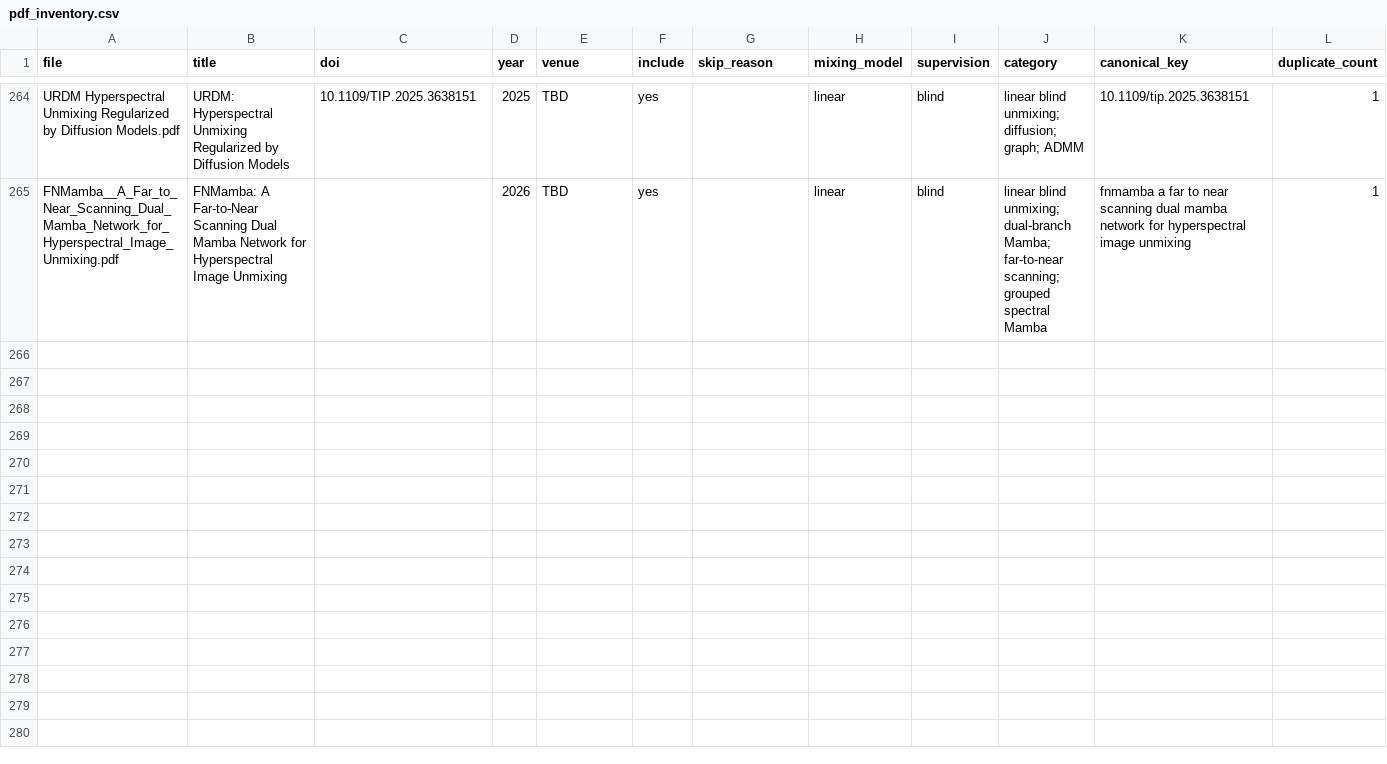
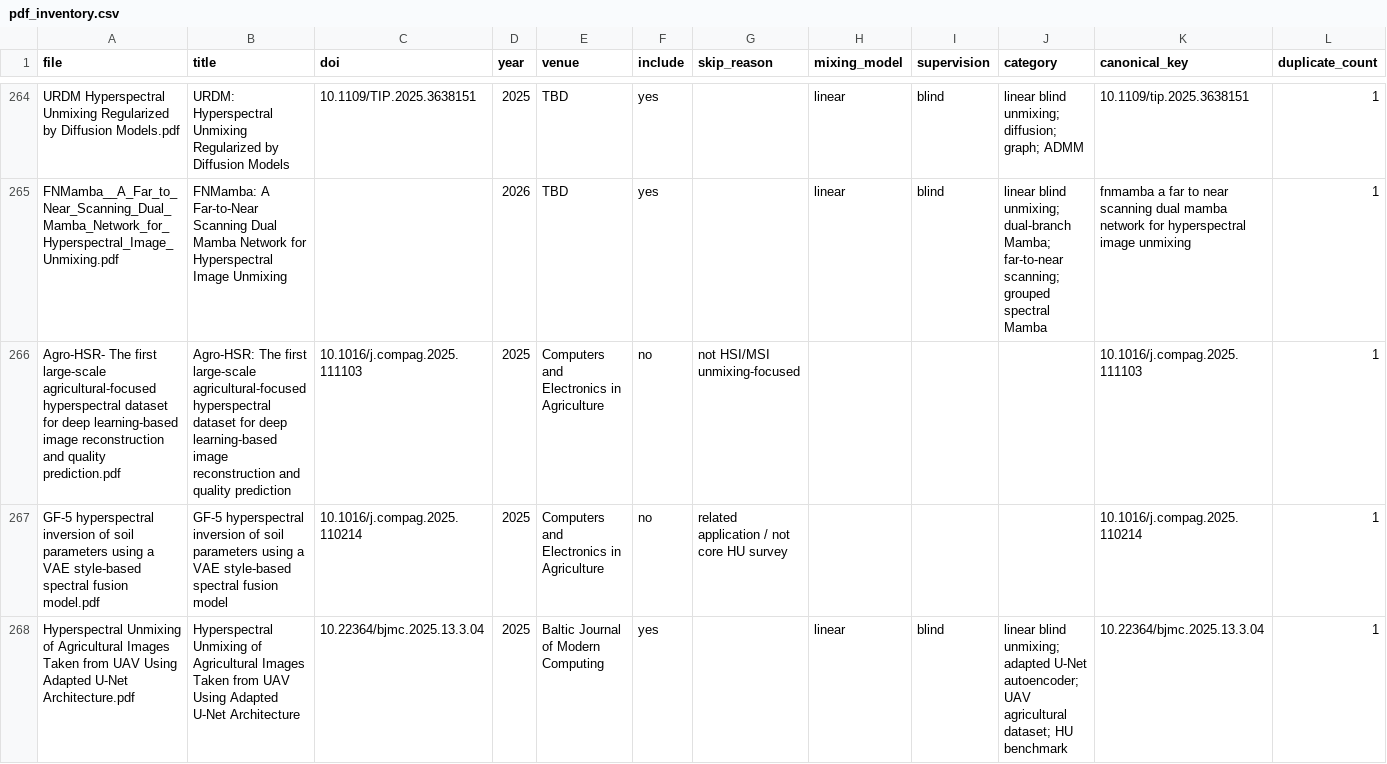
Before and after one commit to cu4oral6/Hyperspectral-Image-Unmixing-Survey, a CSV file: data/pdf_inventory.csv, drawn as a sheet; only a part is shown, gaps mark what is left out; the diff covers the shown part only; the diff names each change by its address in the sheet, - before the commit and + after, or states it on an @@ line.

Commit message:
Update survey papers

```diff
--- a/data/pdf_inventory.csv
+++ b/data/pdf_inventory.csv
+row 266: Agro-HSR- The first large-scale agricultural-focused hyperspectral dataset for deep learning-based image reconstruction and quality prediction.pdf | Agro-HSR: The first large-scale agricultural-focused hyperspectral dataset for deep learning-based image reconstruction and quality prediction | 10.1016/j.compag.2025.111103 | 2025 | Computers and Electronics in Agriculture | no | not HSI/MSI unmixing-focused |  |  |  | 10.1016/j.compag.2025.111103 | 1
+row 267: GF-5 hyperspectral inversion of soil parameters using a VAE style-based spectral fusion model.pdf | GF-5 hyperspectral inversion of soil parameters using a VAE style-based spectral fusion model | 10.1016/j.compag.2025.110214 | 2025 | Computers and Electronics in Agriculture | no | related application / not core HU survey |  |  |  | 10.1016/j.compag.2025.110214 | 1
+row 268: Hyperspectral Unmixing of Agricultural Images Taken from UAV Using Adapted U-Net Architecture.pdf | Hyperspectral Unmixing of Agricultural Images Taken from UAV Using Adapted U-Net Architecture | 10.22364/bjmc.2025.13.3.04 | 2025 | Baltic Journal of Modern Computing | yes |  | linear | blind | linear blind unmixing; adapted U-Net autoencoder; UAV agricultural dataset; HU benchmark | 10.22364/bjmc.2025.13.3.04 | 1
```
Also changed, not shown: 3 added rows and 1 edited cell elsewhere in this file, data/benchmarks.csv, data/datasets.csv, 10 other files.
